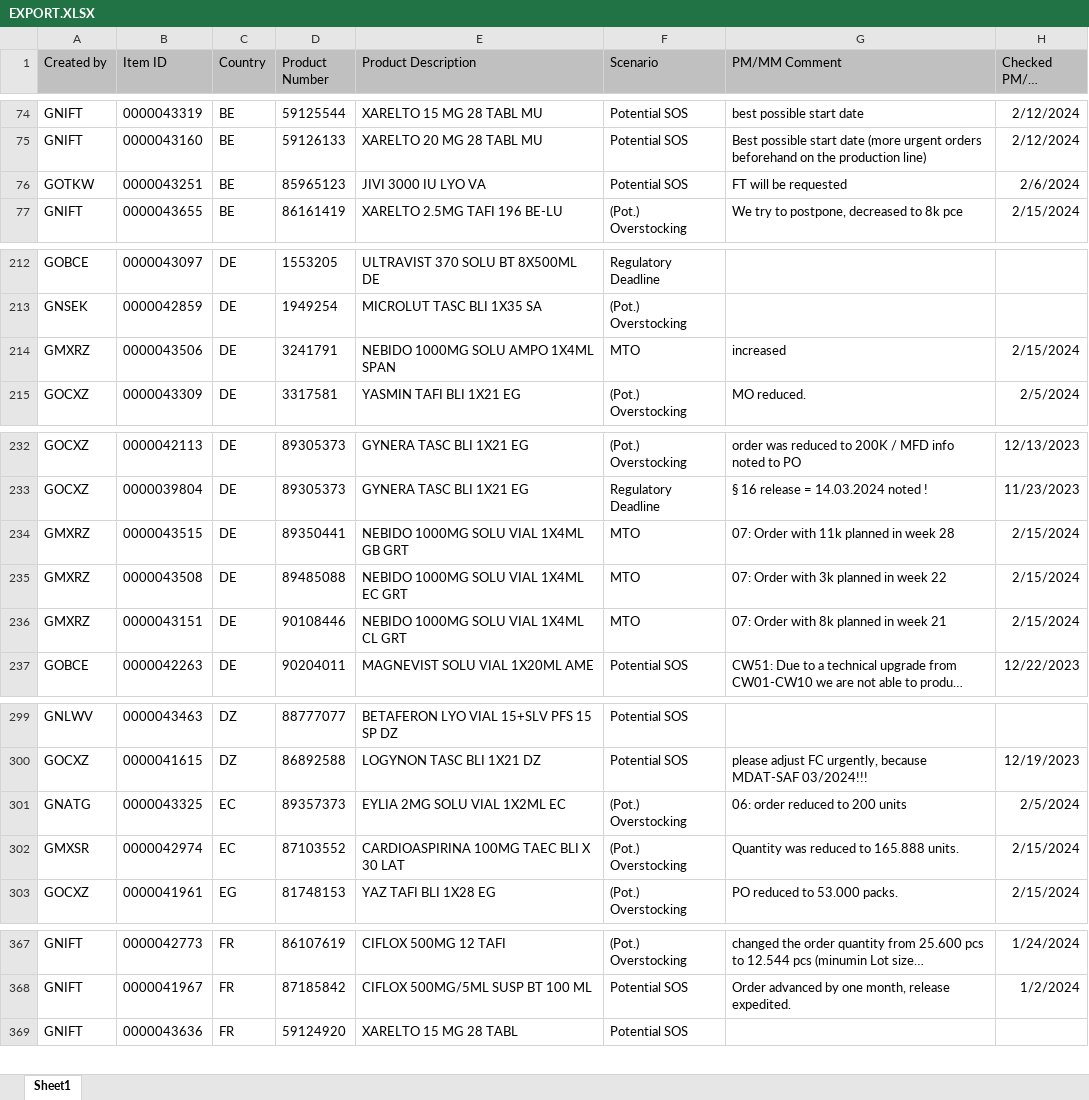
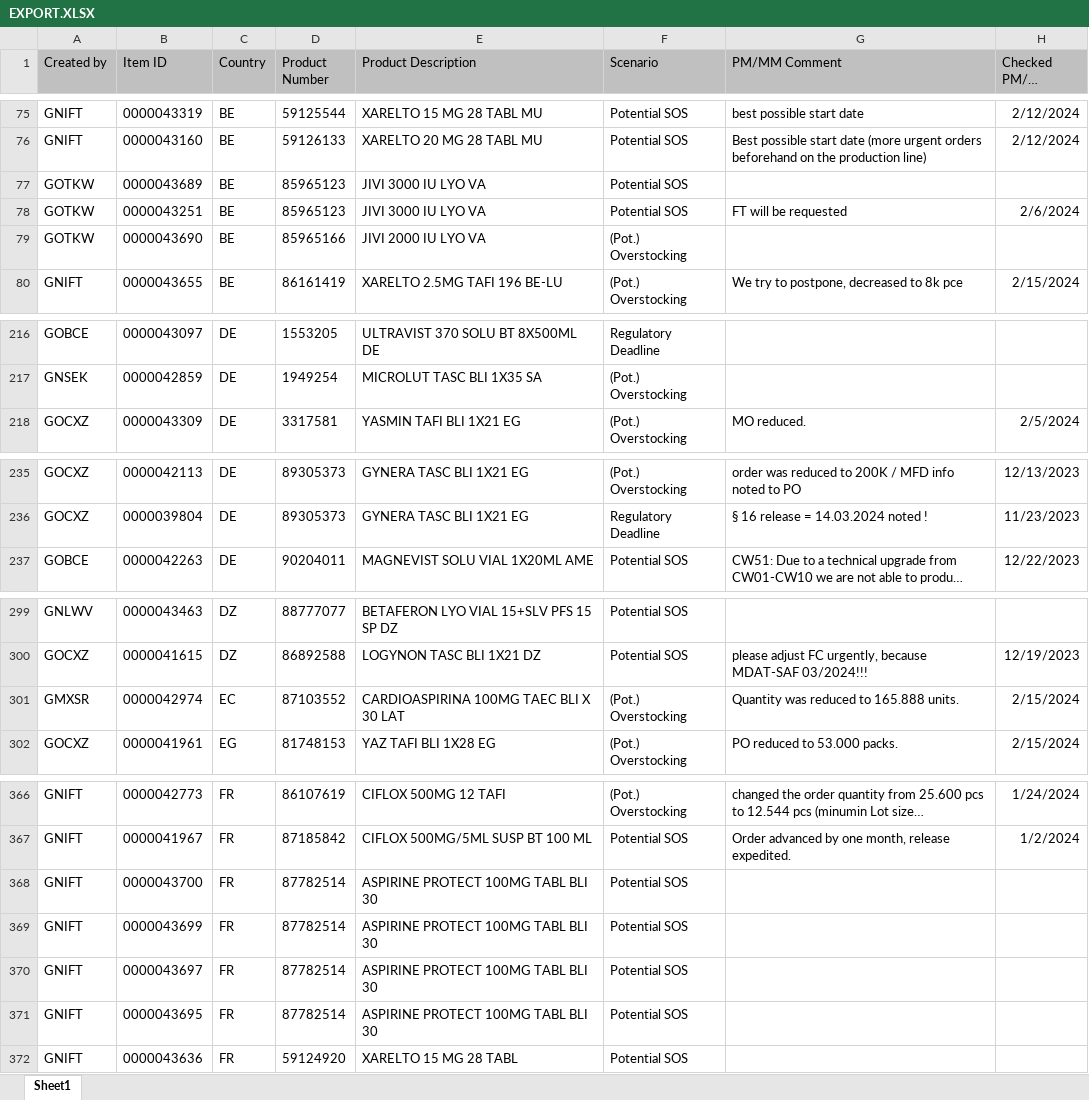
Before and after one commit to janphoenix/rct2, an Excel workbook: EXPORT.XLSX, sheet Sheet1, drawn as a sheet; only a part is shown, gaps mark what is left out; long unchanged cells end in …; values as stored, in another font and other column widths than the file's, no borders; removed rows and columns are numbered as before the commit, all else as after; the diff covers the shown part only; the diff names each change by its address in the sheet, - before the commit and + after, or states it on an @@ line.

Commit message:
rct upload today - john r.

```diff
--- a/EXPORT.XLSX (sheet Sheet1)
+++ b/EXPORT.XLSX (sheet Sheet1)
+row 77: GOTKW | 0000043689 | BE | 85965123 | JIVI 3000 IU LYO VA | Potential SOS
+row 79: GOTKW | 0000043690 | BE | 85965166 | JIVI 2000 IU LYO VA | (Pot.) Overstocking
-row 214: GMXRZ | 0000043506 | DE | 3241791 | NEBIDO 1000MG SOLU AMPO 1X4ML SPAN | MTO | increased | 2/15/2024
-row 234: GMXRZ | 0000043515 | DE | 89350441 | NEBIDO 1000MG SOLU VIAL 1X4ML GB GRT | MTO | 07: Order with 11k planned in week 28 | 2/15/2024
-row 235: GMXRZ | 0000043508 | DE | 89485088 | NEBIDO 1000MG SOLU VIAL 1X4ML EC GRT | MTO | 07: Order with 3k planned in week 22 | 2/15/2024
-row 236: GMXRZ | 0000043151 | DE | 90108446 | NEBIDO 1000MG SOLU VIAL 1X4ML CL GRT | MTO | 07: Order with 8k planned in week 21 | 2/15/2024
-row 301: GNATG | 0000043325 | EC | 89357373 | EYLIA 2MG SOLU VIAL 1X2ML EC | (Pot.) Overstocking | 06: order reduced to 200 units | 2/5/2024
+row 368: GNIFT | 0000043700 | FR | 87782514 | ASPIRINE PROTECT 100MG TABL BLI 30 | Potential SOS
+row 369: GNIFT | 0000043699 | FR | 87782514 | ASPIRINE PROTECT 100MG TABL BLI 30 | Potential SOS
+row 370: GNIFT | 0000043697 | FR | 87782514 | ASPIRINE PROTECT 100MG TABL BLI 30 | Potential SOS
+row 371: GNIFT | 0000043695 | FR | 87782514 | ASPIRINE PROTECT 100MG TABL BLI 30 | Potential SOS
```
Also changed, not shown: 8 added rows and 42 edited cells elsewhere in this sheet.
